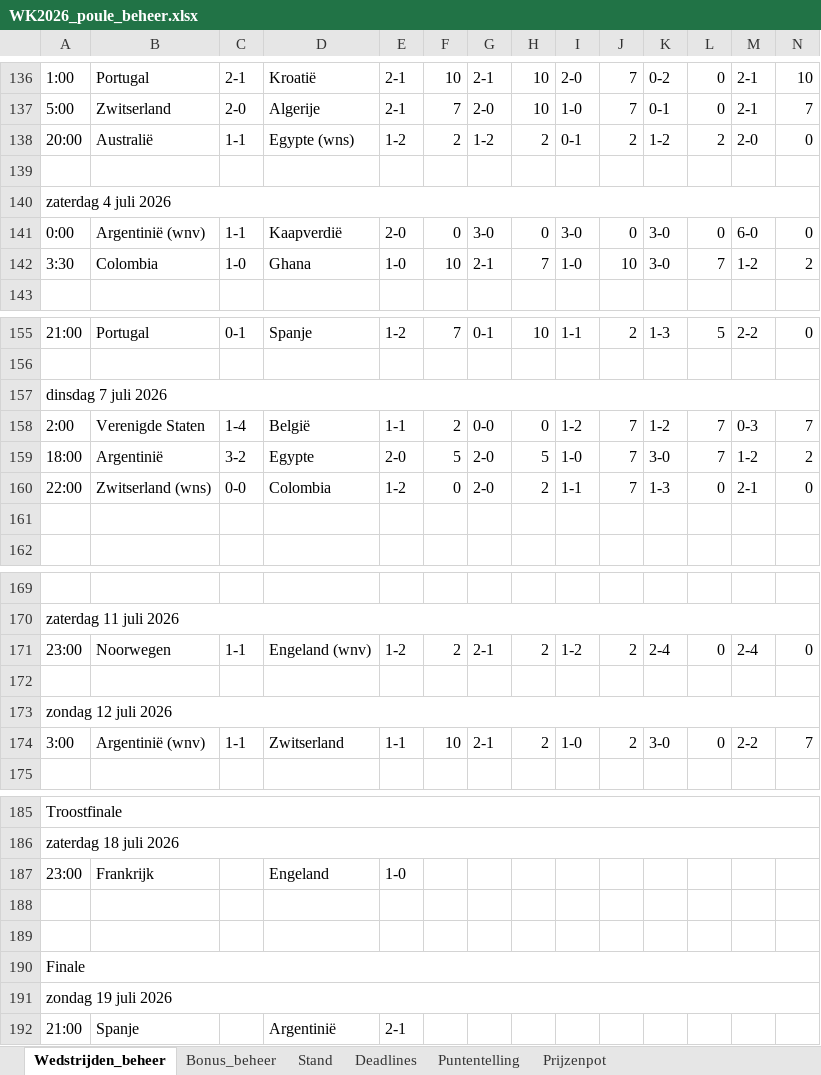
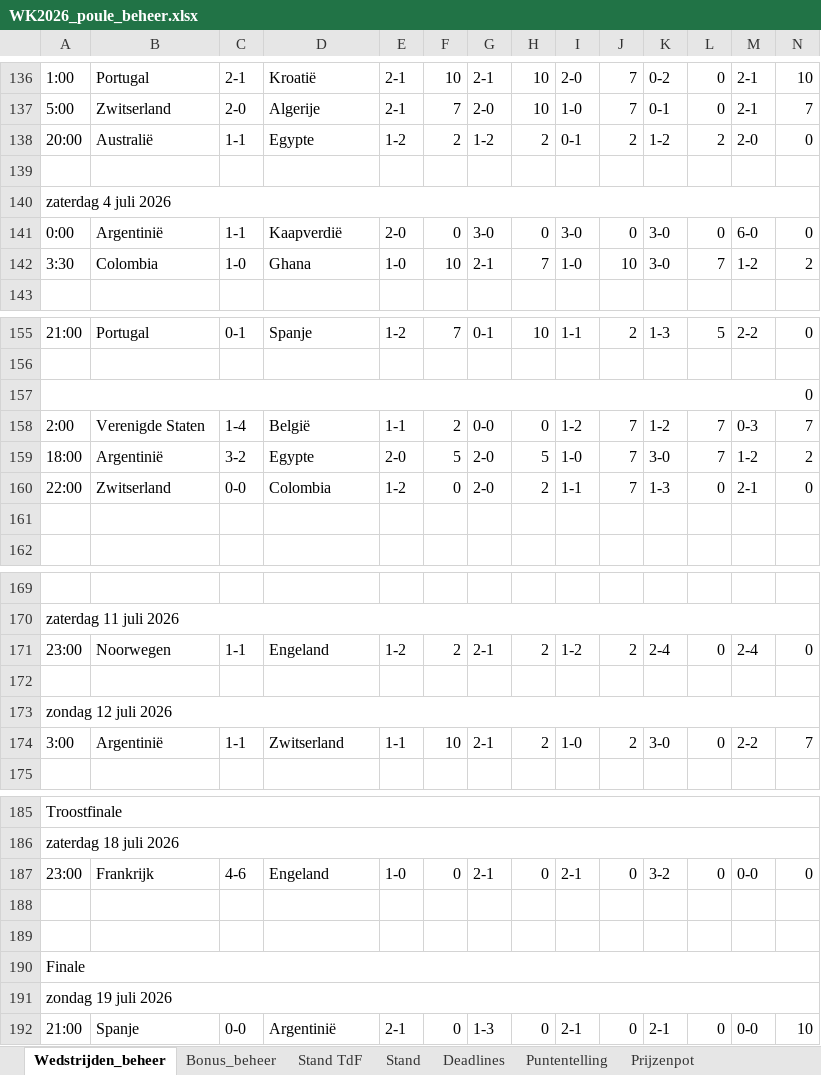
Before and after one commit to BAARLO/BINX, an Excel workbook: WK2026_poule_beheer.xlsx, sheet Wedstrijden_beheer, drawn as a sheet; only a part is shown, gaps mark what is left out; values as stored, in another font and other column widths than the file's, no cell formats; removed rows and columns are numbered as before the commit, all else as after; rows hold the shown columns only; the diff covers the shown part only; the diff names each change by its address in the sheet, - before the commit and + after, or states it on an @@ line.

```diff
--- a/WK2026_poule_beheer.xlsx (sheet Wedstrijden_beheer)
+++ b/WK2026_poule_beheer.xlsx (sheet Wedstrijden_beheer)
+sheet tab: Stand TdF
-D138: Egypte (wns)
+D138: Egypte
-B141: Argentinië (wnv)
+B141: Argentinië
-A157: dinsdag 7 juli 2026
+A157: 0
-B160: Zwitserland (wns)
+B160: Zwitserland
-D171: Engeland (wnv)
+D171: Engeland
-B174: Argentinië (wnv)
+B174: Argentinië
-row 187: 23:00 | Frankrijk |  | Engeland | 1-0
+row 187: 23:00 | Frankrijk | 4-6 | Engeland | 1-0 | 0 | 2-1 | 0 | 2-1 | 0 | 3-2 | 0 | 0-0 | 0
-row 192: 21:00 | Spanje |  | Argentinië | 2-1
+row 192: 21:00 | Spanje | 0-0 | Argentinië | 2-1 | 0 | 1-3 | 0 | 2-1 | 0 | 2-1 | 0 | 0-0 | 10
```
Also changed, not shown: 1 edited cell elsewhere in this sheet, sheet Bonus_beheer, sheet Stand, sheet Prijzenpot, sheet Puntentelling, sheet Deadlines, cell formats, formulas that keep their value, hidden cells.
